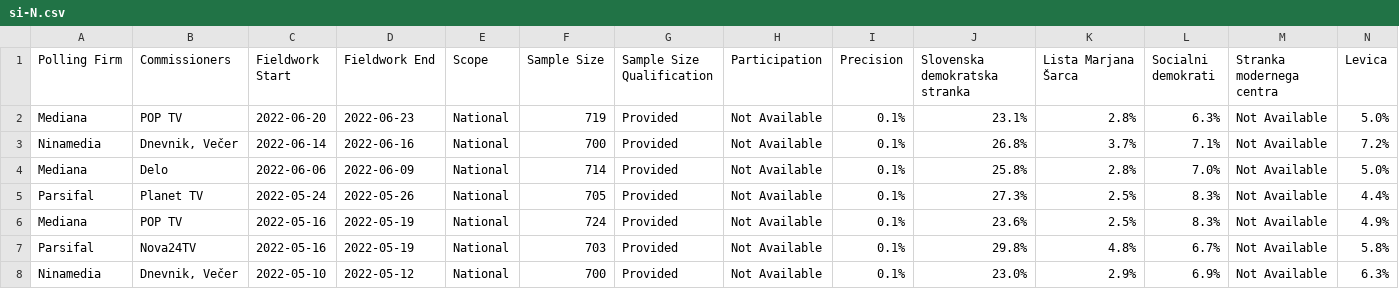
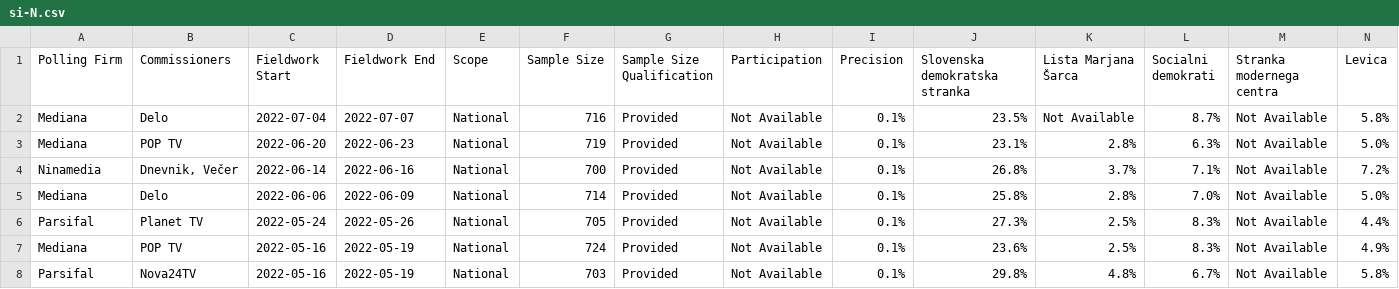
Before and after one commit to filipvanlaenen/eopaod, a CSV file: docs/si-N.csv, drawn as a sheet; only a part is shown; the shorter side is filled out with more unchanged rows; rows hold the shown columns only; the diff names each change by its address in the sheet, - before the commit and + after, or states it on an @@ line.

```diff
--- a/docs/si-N.csv
+++ b/docs/si-N.csv
+row 2: Mediana | Delo | 2022-07-04 | 2022-07-07 | National | 716 | Provided | Not Available | 0.1% | 23.5% | Not Available | 8.7% | Not Available | 5.8%
```
Also changed, not shown: docs/ee-N.csv, docs/ee.csv, 1 other file.
